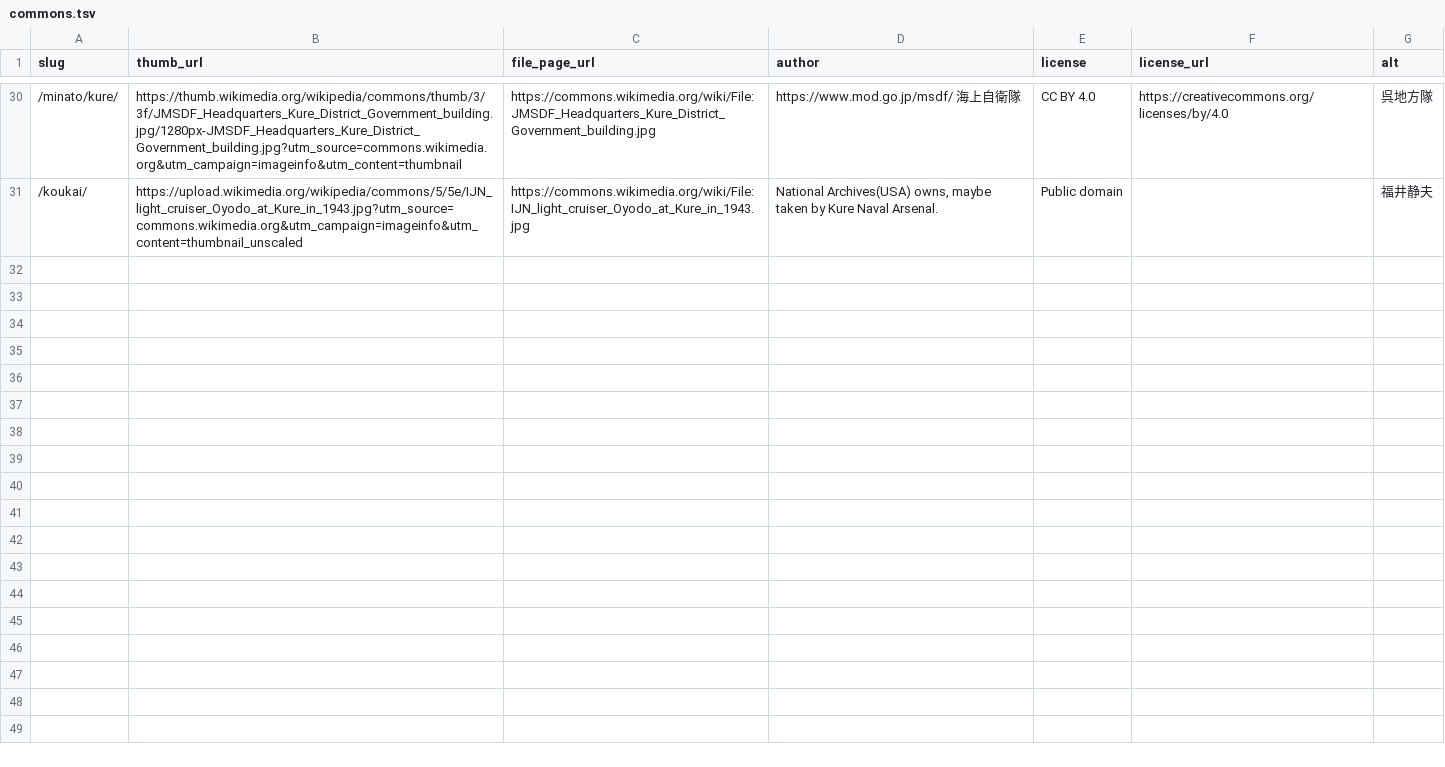
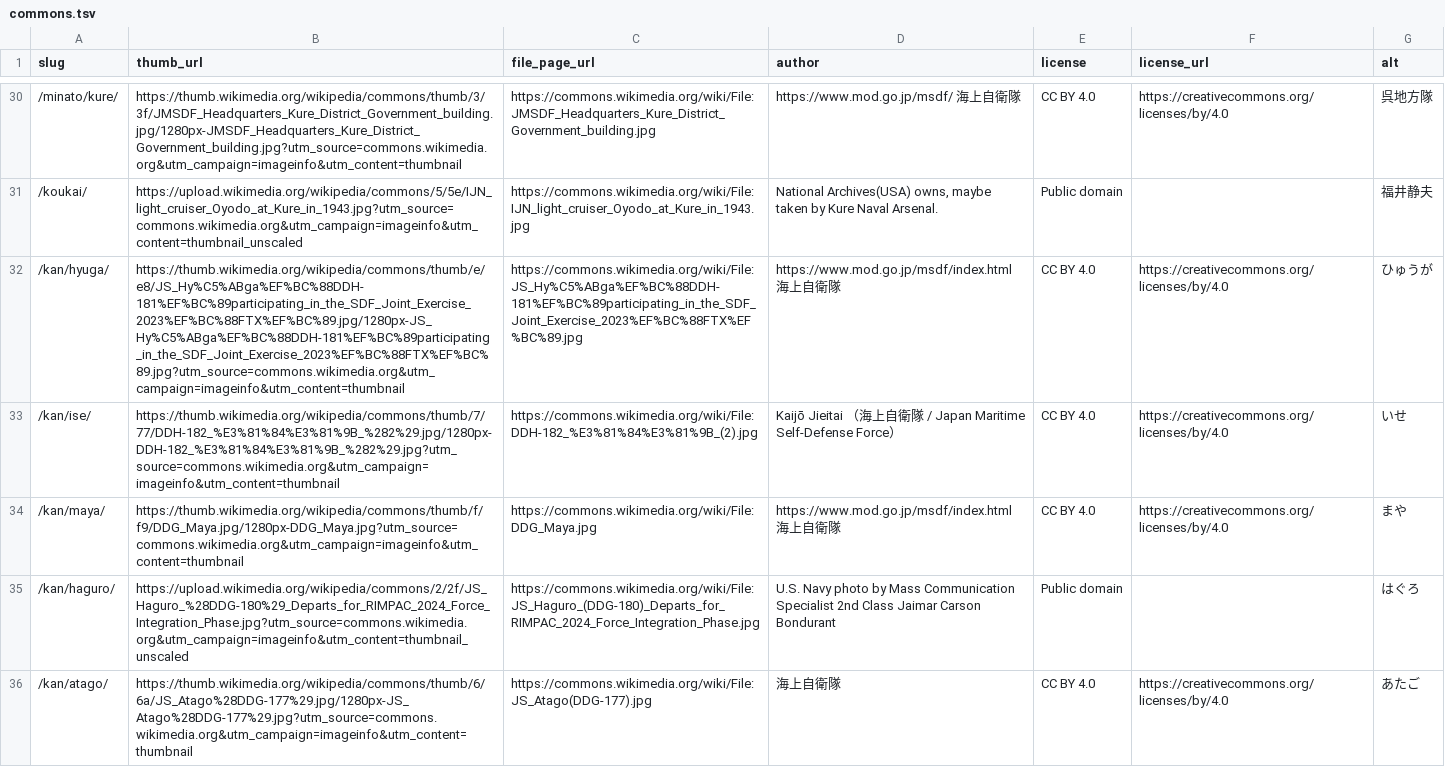
Before and after one commit to chinanago38/goeikan-com, a TSV file: tools/photos/commons.tsv, drawn as a sheet; only a part is shown, gaps mark what is left out; the diff covers the shown part only; the diff names each change by its address in the sheet, - before the commit and + after, or states it on an @@ line.

```diff
--- a/tools/photos/commons.tsv
+++ b/tools/photos/commons.tsv
+row 32: /kan/hyuga/ | https://thumb.wikimedia.org/wikipedia/commons/thumb/e/e8/JS_Hy%C5%ABga%EF%BC%88DDH-181%EF%BC%89participating_in_the_SDF_Joint_Exercise_2023%EF%BC%88FTX%EF%BC%89.jpg/1280px-JS_Hy%C5%ABga%EF%BC%88DDH-181%EF%BC%89participating_in_the_SDF_Joint_Exercise_2023%EF%BC%88FTX%EF%BC%89.jpg?utm_source=commons.wikimedia.org&utm_campaign=imageinfo&utm_content=thumbnail | https://commons.wikimedia.org/wiki/File:JS_Hy%C5%ABga%EF%BC%88DDH-181%EF%BC%89participating_in_the_SDF_Joint_Exercise_2023%EF%BC%88FTX%EF%BC%89.jpg | https://www.mod.go.jp/msdf/index.html 海上自衛隊 | CC BY 4.0 | https://creativecommons.org/licenses/by/4.0 | ひゅうが
+row 33: /kan/ise/ | https://thumb.wikimedia.org/wikipedia/commons/thumb/7/77/DDH-182_%E3%81%84%E3%81%9B_%282%29.jpg/1280px-DDH-182_%E3%81%84%E3%81%9B_%282%29.jpg?utm_source=commons.wikimedia.org&utm_campaign=imageinfo&utm_content=thumbnail | https://commons.wikimedia.org/wiki/File:DDH-182_%E3%81%84%E3%81%9B_(2).jpg | Kaijō Jieitai （海上自衛隊 / Japan Maritime Self-Defense Force） | CC BY 4.0 | https://creativecommons.org/licenses/by/4.0 | いせ
+row 34: /kan/maya/ | https://thumb.wikimedia.org/wikipedia/commons/thumb/f/f9/DDG_Maya.jpg/1280px-DDG_Maya.jpg?utm_source=commons.wikimedia.org&utm_campaign=imageinfo&utm_content=thumbnail | https://commons.wikimedia.org/wiki/File:DDG_Maya.jpg | https://www.mod.go.jp/msdf/index.html 海上自衛隊 | CC BY 4.0 | https://creativecommons.org/licenses/by/4.0 | まや
+row 35: /kan/haguro/ | https://upload.wikimedia.org/wikipedia/commons/2/2f/JS_Haguro_%28DDG-180%29_Departs_for_RIMPAC_2024_Force_Integration_Phase.jpg?utm_source=commons.wikimedia.org&utm_campaign=imageinfo&utm_content=thumbnail_unscaled | https://commons.wikimedia.org/wiki/File:JS_Haguro_(DDG-180)_Departs_for_RIMPAC_2024_Force_Integration_Phase.jpg | U.S. Navy photo by Mass Communication Specialist 2nd Class Jaimar Carson Bondurant | Public domain |  | はぐろ
+row 36: /kan/atago/ | https://thumb.wikimedia.org/wikipedia/commons/thumb/6/6a/JS_Atago%28DDG-177%29.jpg/1280px-JS_Atago%28DDG-177%29.jpg?utm_source=commons.wikimedia.org&utm_campaign=imageinfo&utm_content=thumbnail | https://commons.wikimedia.org/wiki/File:JS_Atago(DDG-177).jpg | 海上自衛隊 | CC BY 4.0 | https://creativecommons.org/licenses/by/4.0 | あたご
```
Also changed, not shown: 5 added rows elsewhere in this file.
